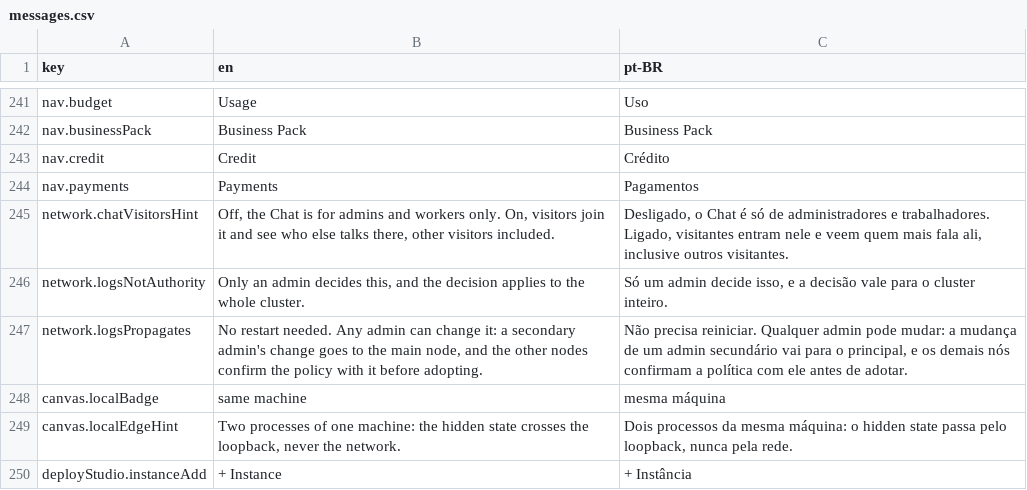
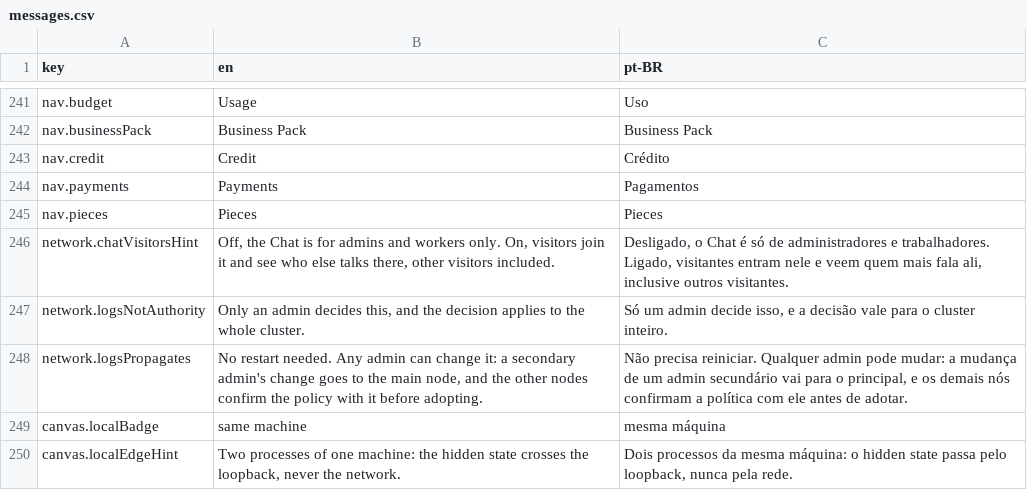
Before and after one commit to pieceofmindcloud/pom, a CSV file: apps/frontend/src/i18n/messages.csv, drawn as a sheet; only a part is shown, gaps mark what is left out; the shorter side is filled out with more unchanged rows; the diff names each change by its address in the sheet, - before the commit and + after, or states it on an @@ line.

```diff
--- a/apps/frontend/src/i18n/messages.csv
+++ b/apps/frontend/src/i18n/messages.csv
+row 245: nav.pieces | Pieces | Pieces
```
Also changed, not shown: 19 other files.
